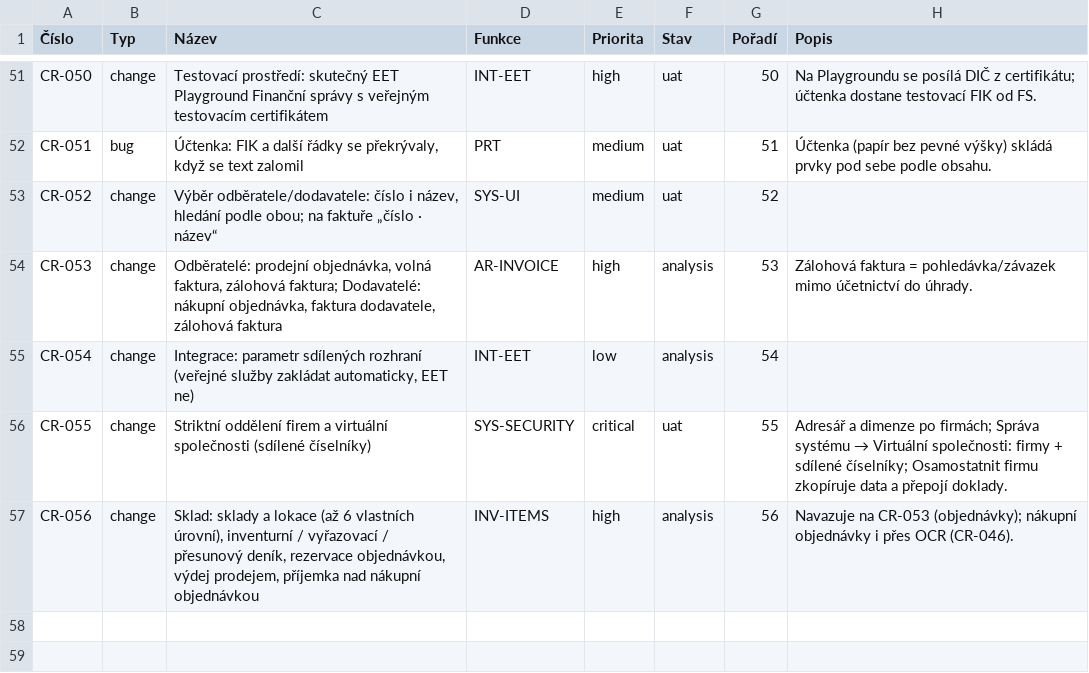
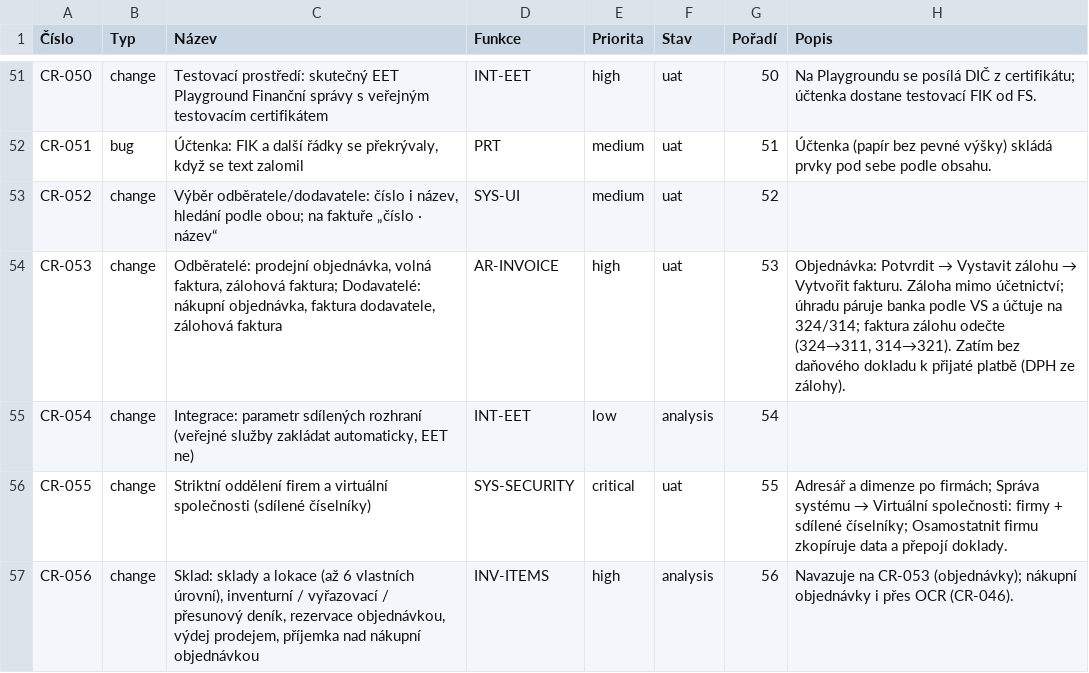
Before and after one commit to bregovic/shanon, a CSV file: docs/qa/3-pozadavky.csv, drawn as a sheet; only a part is shown, gaps mark what is left out.

Commit message:
feat(ar,ap): prodejní a nákupní objednávky, zálohové faktury
- objednávka (mimo účetnictví): řádky s položkou, cenou a DPH jako na
  faktuře; Potvrdit, Vystavit zálohu, Vytvořit fakturu (zkopíruje řádky,
  předvyplní uhrazenou zálohu), Zrušit; smazání konceptu faktury vrátí
  objednávku k fakturaci
- zálohová faktura (mimo účetnictví): VS z čísla, splatnost z partnera;
  banka páruje úhradu podle VS a účtuje ji na účet záloh skupiny
  (přijaté 324, poskytnuté 314), v saldu jako položka Záloha
- konečná faktura uhrazenou zálohu odečte (324 → 311, 314 → 321),
  Uhrazeno / Odečtená záloha, záloha se označí jako vyúčtovaná
- číslo faktury dodavatele je povinné až při zaúčtování
- číselné řady PO/NO/ZF/ZFD, menu a karta partnera s objednávkami a zálohami
- evidence: CR-053 do UAT

```diff
--- a/docs/qa/3-pozadavky.csv
+++ b/docs/qa/3-pozadavky.csv
@@ -53,3 +53,3 @@ CR-051;bug;Účtenka: FIK a další řádky se překrývaly, když se text zalom
 CR-052;change;"Výběr odběratele/dodavatele: číslo i název, hledání podle obou; na faktuře „číslo · název“";SYS-UI;medium;uat;52;
-CR-053;change;"Odběratelé: prodejní objednávka, volná faktura, zálohová faktura; Dodavatelé: nákupní objednávka, faktura dodavatele, zálohová faktura";AR-INVOICE;high;analysis;53;Zálohová faktura = pohledávka/závazek mimo účetnictví do úhrady.
+CR-053;change;"Odběratelé: prodejní objednávka, volná faktura, zálohová faktura; Dodavatelé: nákupní objednávka, faktura dodavatele, zálohová faktura";AR-INVOICE;high;uat;53;"Objednávka: Potvrdit → Vystavit zálohu → Vytvořit fakturu. Záloha mimo účetnictví; úhradu páruje banka podle VS a účtuje na 324/314; faktura zálohu odečte (324→311, 314→321). Zatím bez daňového dokladu k přijaté platbě (DPH ze zálohy)."
 CR-054;change;Integrace: parametr sdílených rozhraní (veřejné služby zakládat automaticky, EET ne);INT-EET;low;analysis;54;
```
Also changed, not shown: 14 other files.
